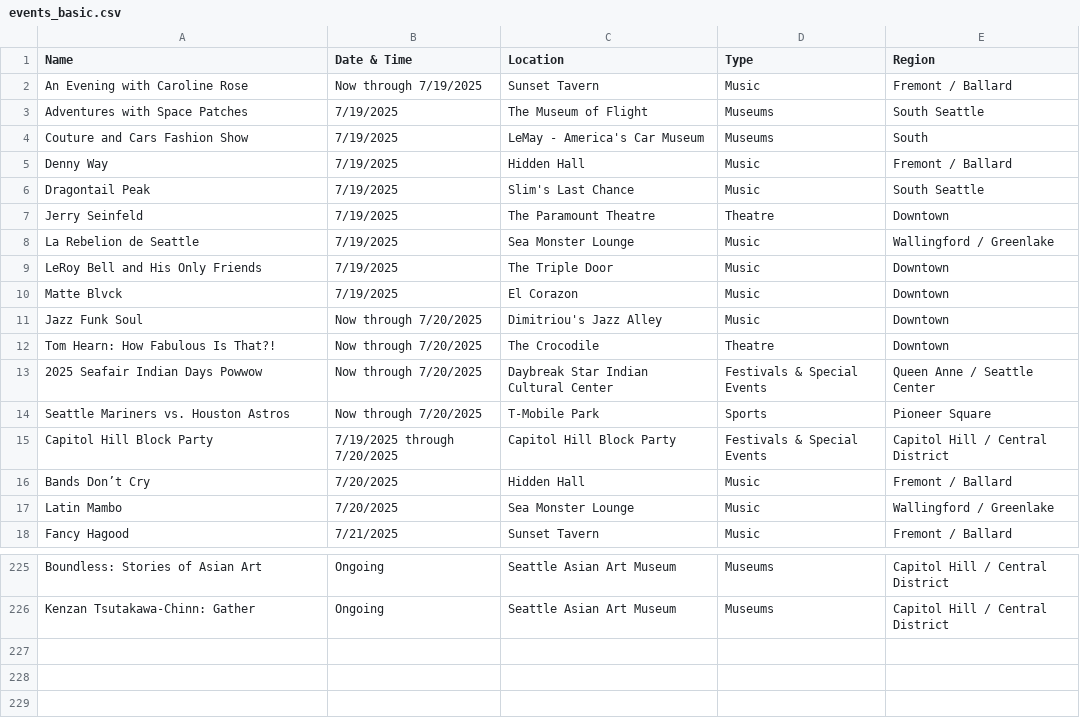
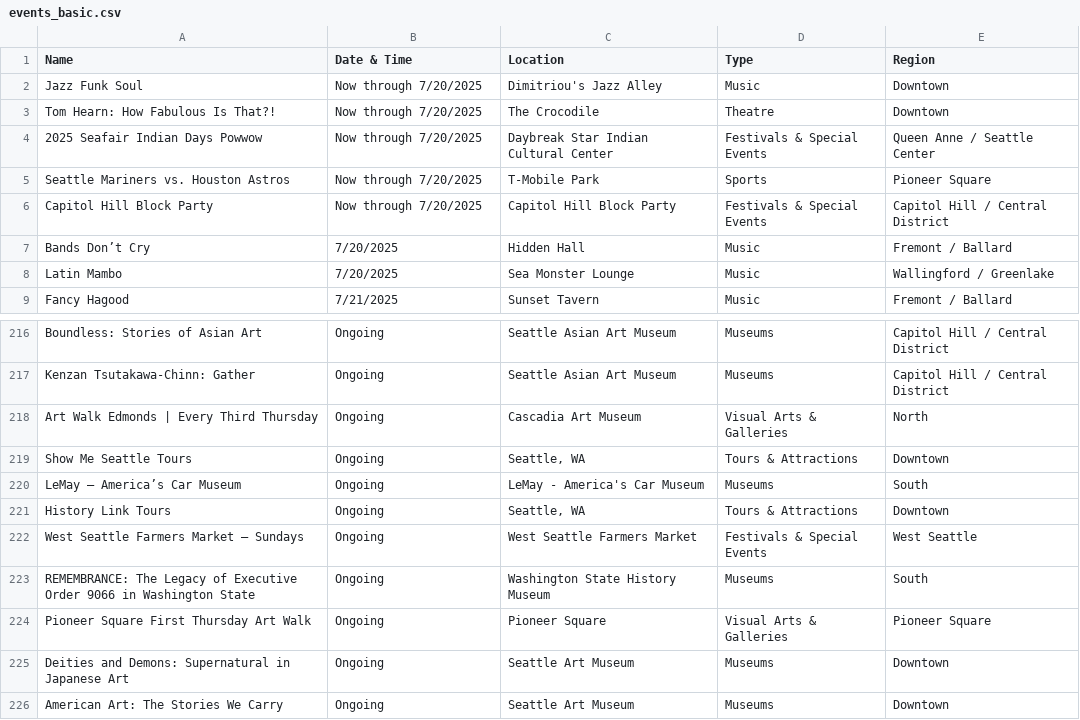
Before and after one commit to yeyfreya/TECHIN510_Lab4, a CSV file: events_basic.csv, drawn as a sheet; only a part is shown, gaps mark what is left out.

```diff
--- a/events_basic.csv
+++ b/events_basic.csv
@@ -1,11 +1,2 @@
 Name,Date & Time,Location,Type,Region
-An Evening with Caroline Rose,Now through 7/19/2025,Sunset Tavern,Music,Fremont / Ballard
-Adventures with Space Patches,7/19/2025,The Museum of Flight,Museums,South Seattle
-Couture and Cars Fashion Show,7/19/2025,LeMay - America's Car Museum,Museums,South
-Denny Way,7/19/2025,Hidden Hall,Music,Fremont / Ballard
-Dragontail Peak,7/19/2025,Slim's Last Chance,Music,South Seattle
-Jerry Seinfeld,7/19/2025,The Paramount Theatre,Theatre,Downtown
-La Rebelion de Seattle,7/19/2025,Sea Monster Lounge,Music,Wallingford / Greenlake
-LeRoy Bell and His Only Friends,7/19/2025,The Triple Door,Music,Downtown
-Matte Blvck,7/19/2025,El Corazon,Music,Downtown
 Jazz Funk Soul,Now through 7/20/2025,Dimitriou's Jazz Alley,Music,Downtown
@@ -14,3 +5,3 @@ Tom Hearn: How Fabulous Is That?!,Now through 7/20/2025,The Crocodile,Theatre,Do
 Seattle Mariners vs. Houston Astros,Now through 7/20/2025,T-Mobile Park,Sports,Pioneer Square
-Capitol Hill Block Party,7/19/2025 through 7/20/2025,Capitol Hill Block Party,Festivals & Special Events,Capitol Hill / Central District
+Capitol Hill Block Party,Now through 7/20/2025,Capitol Hill Block Party,Festivals & Special Events,Capitol Hill / Central District
 Bands Don’t Cry,7/20/2025,Hidden Hall,Music,Fremont / Ballard
@@ -226 +217,10 @@ Boundless: Stories of Asian Art,Ongoing,Seattle Asian Art Museum,Museums,Capitol
 Kenzan Tsutakawa-Chinn: Gather,Ongoing,Seattle Asian Art Museum,Museums,Capitol Hill / Central District
+Art Walk Edmonds | Every Third Thursday,Ongoing,Cascadia Art Museum,Visual Arts & Galleries,North
+Show Me Seattle Tours,Ongoing,"Seattle, WA",Tours & Attractions,Downtown
+LeMay – America’s Car Museum,Ongoing,LeMay - America's Car Museum,Museums,South
+History Link Tours,Ongoing,"Seattle, WA",Tours & Attractions,Downtown
+West Seattle Farmers Market – Sundays,Ongoing,West Seattle Farmers Market,Festivals & Special Events,West Seattle
+REMEMBRANCE: The Legacy of Executive Order 9066 in Washington State,Ongoing,Washington State History Museum,Museums,South
+Pioneer Square First Thursday Art Walk,Ongoing,Pioneer Square,Visual Arts & Galleries,Pioneer Square
+Deities and Demons: Supernatural in Japanese Art,Ongoing,Seattle Art Museum,Museums,Downtown
+American Art: The Stories We Carry,Ongoing,Seattle Art Museum,Museums,Downtown
```
Also changed, not shown: events.csv, events_latlon.csv.
